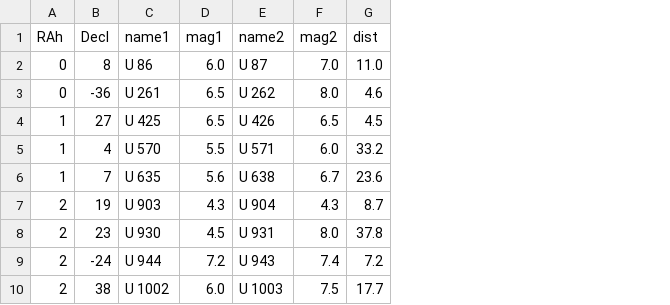
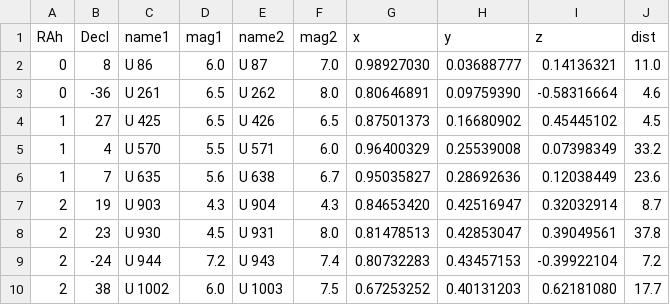
Before and after one commit to aureus123/catalogs, a CSV file: results/doubles/usno.csv, drawn as a sheet; only a part is shown; the diff names each change by its address in the sheet, - before the commit and + after, or states it on an @@ line.

```diff
--- a/results/doubles/usno.csv
+++ b/results/doubles/usno.csv
+column G (x), rows 2-10: 0.98927030 | 0.80646891 | 0.87501373 | 0.96400329 | 0.95035827 | 0.84653420 | 0.81478513 | 0.80732283 | 0.67253252
+column H (y), rows 2-10: 0.03688777 | 0.09759390 | 0.16680902 | 0.25539008 | 0.28692636 | 0.42516947 | 0.42853047 | 0.43457153 | 0.40131203
+column I (z), rows 2-10: 0.14136321 | -0.58316664 | 0.45445102 | 0.07398349 | 0.12038449 | 0.32032914 | 0.39049561 | -0.39922104 | 0.62181080
```
Also changed, not shown: results/cross/gc_unidentified.csv, results/cross/gilliss_unidentified.csv, 13 other files.
